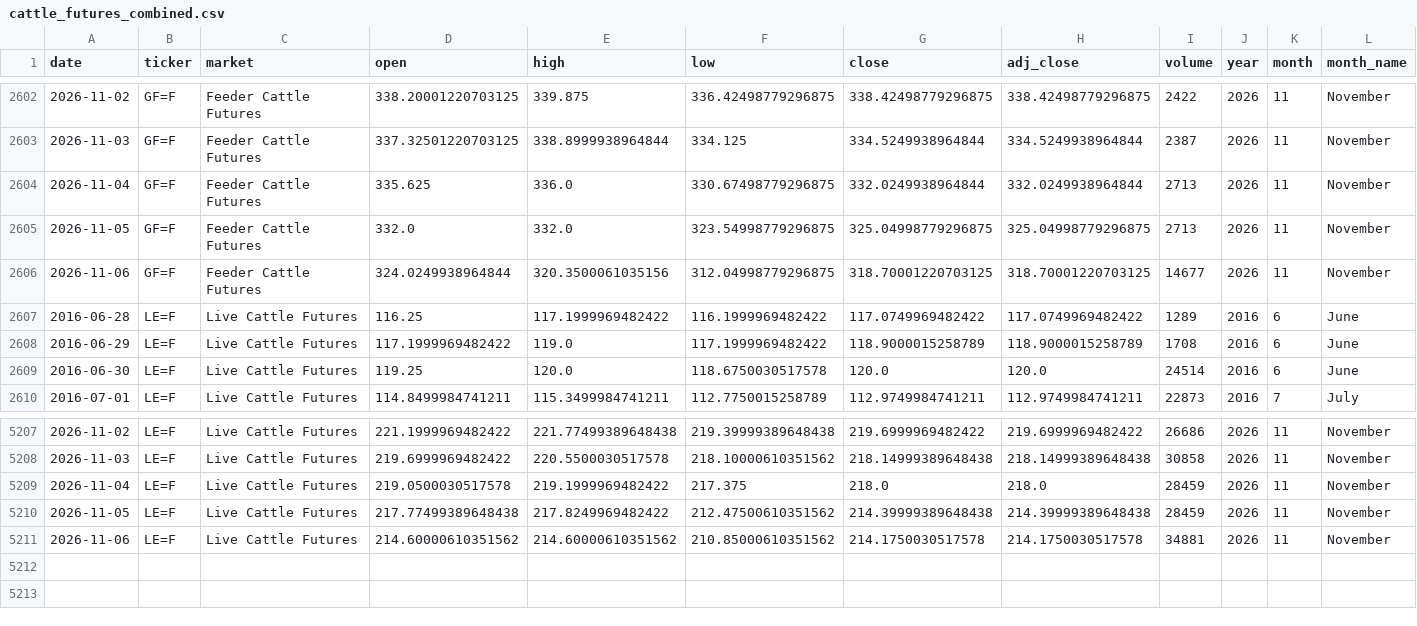
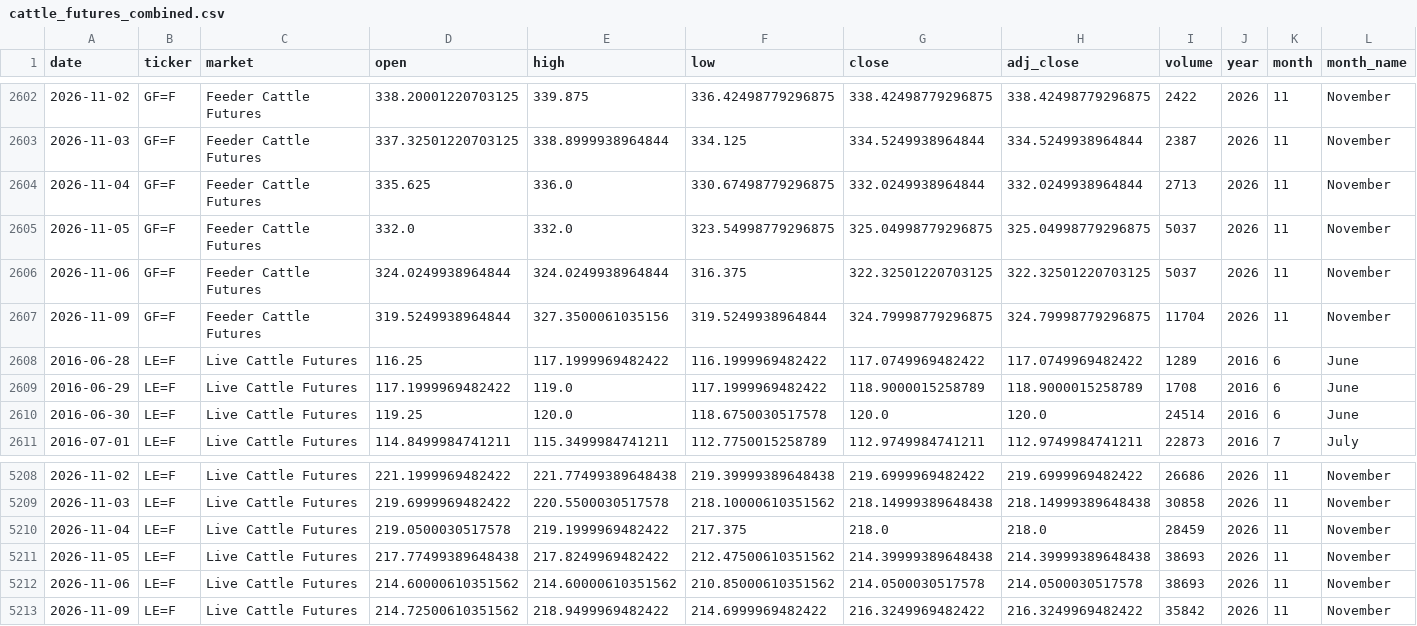
Before and after one commit to franciscomoreno-nicesa/cattle-futures-prices, a CSV file: data/cattle_futures_combined.csv, drawn as a sheet; only a part is shown, gaps mark what is left out; addresses are those after the commit; rows hold the shown columns only; the diff names each change by its address in the sheet, - before the commit and + after, or states it on an @@ line.

```diff
--- a/data/cattle_futures_combined.csv
+++ b/data/cattle_futures_combined.csv
-I2605 (volume): 2713
+I2605 (volume): 5037
-E2606 (high): 320.3500061035156
+E2606 (high): 324.0249938964844
-F2606 (low): 312.04998779296875
+F2606 (low): 316.375
-G2606 (close): 318.70001220703125
+G2606 (close): 322.32501220703125
-H2606 (adj_close): 318.70001220703125
+H2606 (adj_close): 322.32501220703125
-I2606 (volume): 14677
+I2606 (volume): 5037
+row 2607: 2026-11-09 | GF=F | Feeder Cattle Futures | 319.5249938964844 | 327.3500061035156 | 319.5249938964844 | 324.79998779296875 | 324.79998779296875 | 11704 | 2026 | 11 | November
-I5211 (volume): 28459
+I5211 (volume): 38693
-G5212 (close): 214.1750030517578
+G5212 (close): 214.0500030517578
-H5212 (adj_close): 214.1750030517578
+H5212 (adj_close): 214.0500030517578
-I5212 (volume): 34881
+I5212 (volume): 38693
+row 5213: 2026-11-09 | LE=F | Live Cattle Futures | 214.72500610351562 | 218.9499969482422 | 214.6999969482422 | 216.3249969482422 | 216.3249969482422 | 35842 | 2026 | 11 | November
```
Also changed, not shown: data/feeder_cattle.csv, data/live_cattle.csv.
